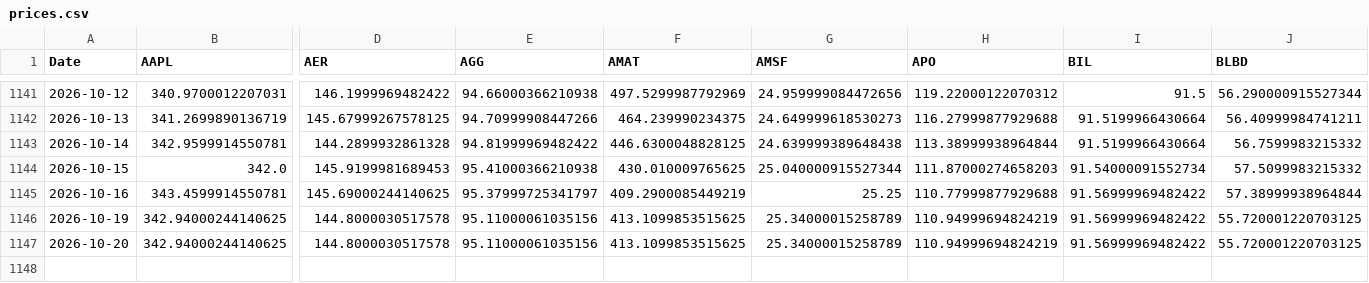
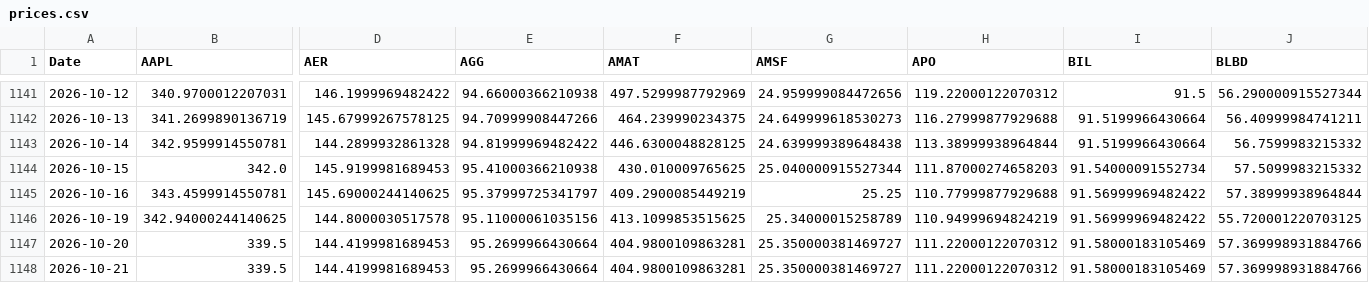
Before and after one commit to DFIC-Quant-Fund/Fund-Monitor, a CSV file: data/core/output/prices.csv, drawn as a sheet; only a part is shown, gaps mark what is left out; rows hold the shown columns only; the diff covers the shown part only; the diff names each change by its address in the sheet, - before the commit and + after, or states it on an @@ line.

```diff
--- a/data/core/output/prices.csv
+++ b/data/core/output/prices.csv
-B1147 (AAPL): 342.94000244140625
+B1147 (AAPL): 339.5
-D1147 (AER): 144.8000030517578
+D1147 (AER): 144.4199981689453
-E1147 (AGG): 95.11000061035156
+E1147 (AGG): 95.2699966430664
-F1147 (AMAT): 413.1099853515625
+F1147 (AMAT): 404.9800109863281
-G1147 (AMSF): 25.34000015258789
+G1147 (AMSF): 25.350000381469727
-H1147 (APO): 110.94999694824219
+H1147 (APO): 111.22000122070312
-I1147 (BIL): 91.56999969482422
+I1147 (BIL): 91.58000183105469
-J1147 (BLBD): 55.720001220703125
+J1147 (BLBD): 57.369998931884766
+row 1148: 2026-10-21 | 339.5 | 144.4199981689453 | 95.2699966430664 | 404.9800109863281 | 25.350000381469727 | 111.22000122070312 | 91.58000183105469 | 57.369998931884766
```
Also changed, not shown: 19 edited cells elsewhere in this file, data/benchmark/output/daily_holdings.csv, data/benchmark/output/portfolio_total.csv, 11 other files.
